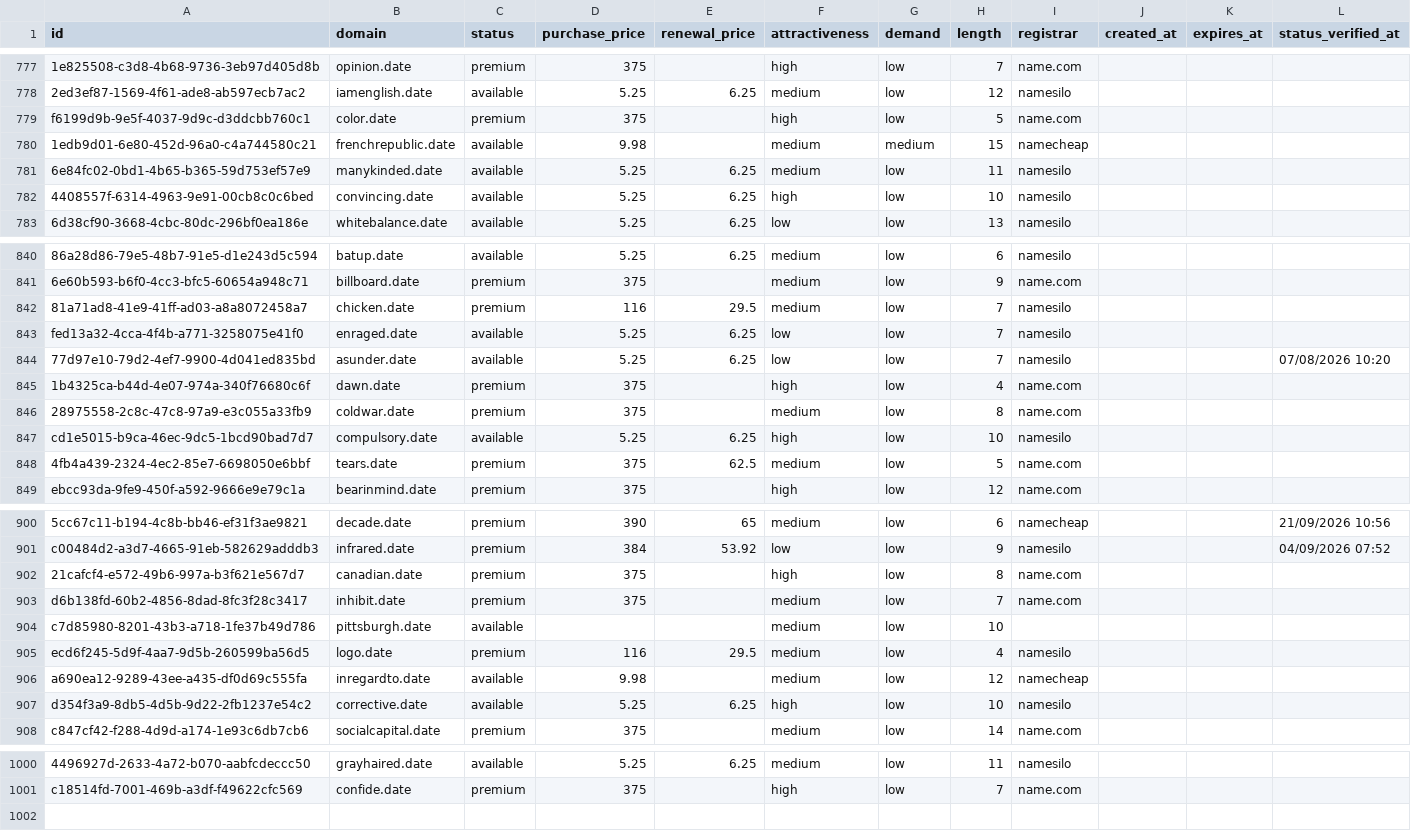
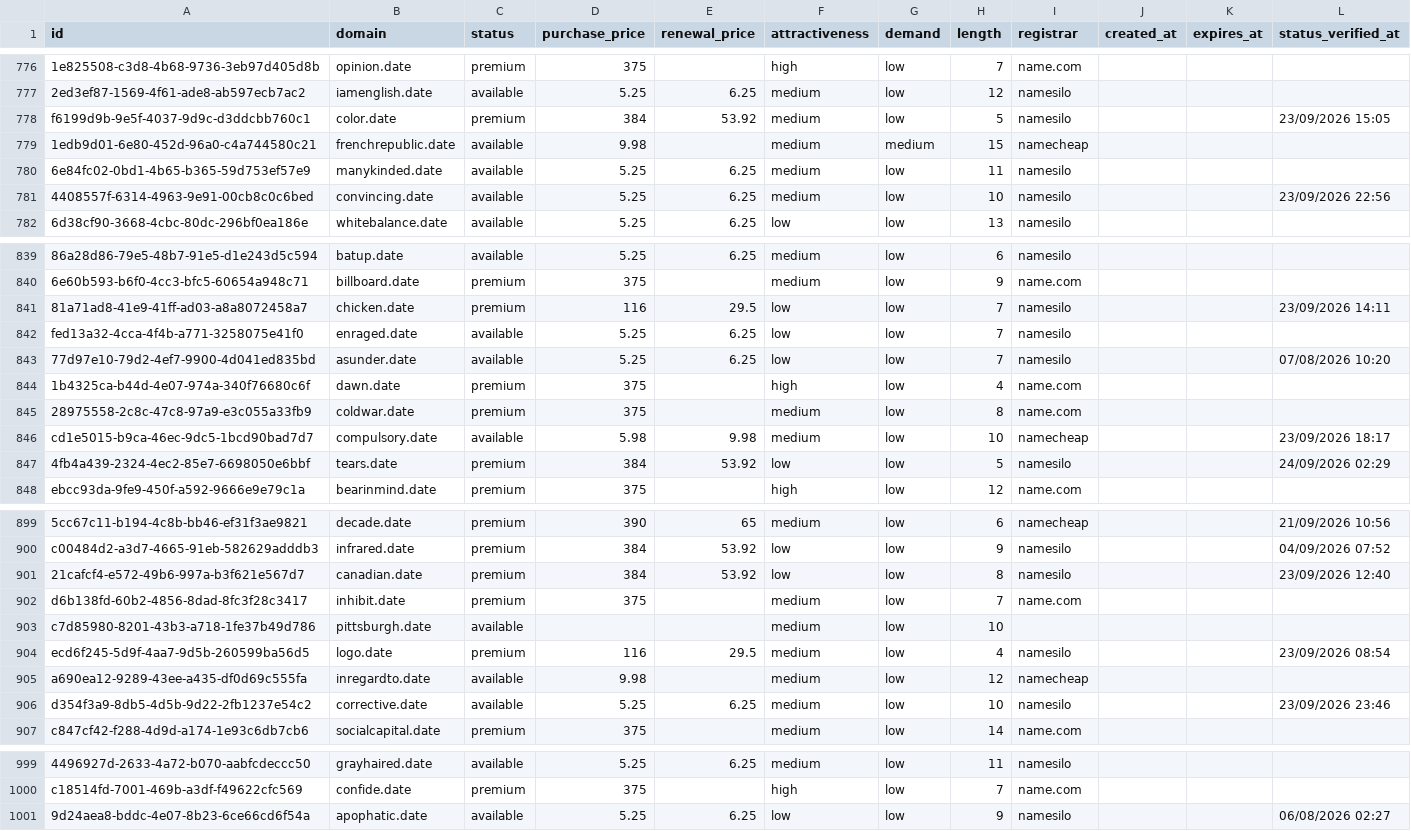
Before and after one commit to UniqueDomains/date-oneword-domains, a CSV file: date.csv, drawn as a sheet; only a part is shown, gaps mark what is left out; addresses are those after the commit; the diff covers the shown part only; the diff names each change by its address in the sheet, - before the commit and + after, or states it on an @@ line.

Commit message:
Domains update

```diff
--- a/date.csv
+++ b/date.csv
-D778 (purchase_price): 375
+D778 (purchase_price): 384
-E778 (renewal_price): (empty)
+E778 (renewal_price): 53.92
-F778 (attractiveness): high
+F778 (attractiveness): medium
-I778 (registrar): name.com
+I778 (registrar): namesilo
-L778 (status_verified_at): (empty)
+L778 (status_verified_at): 23/09/2026 15:05
-F781 (attractiveness): high
+F781 (attractiveness): medium
-L781 (status_verified_at): (empty)
+L781 (status_verified_at): 23/09/2026 22:56
-F841 (attractiveness): medium
+F841 (attractiveness): low
-L841 (status_verified_at): (empty)
+L841 (status_verified_at): 23/09/2026 14:11
-D846 (purchase_price): 5.25
+D846 (purchase_price): 5.98
-E846 (renewal_price): 6.25
+E846 (renewal_price): 9.98
-F846 (attractiveness): high
+F846 (attractiveness): medium
-I846 (registrar): namesilo
+I846 (registrar): namecheap
-L846 (status_verified_at): (empty)
+L846 (status_verified_at): 23/09/2026 18:17
-D847 (purchase_price): 375
+D847 (purchase_price): 384
-E847 (renewal_price): 62.5
+E847 (renewal_price): 53.92
-F847 (attractiveness): medium
+F847 (attractiveness): low
-I847 (registrar): name.com
+I847 (registrar): namesilo
-L847 (status_verified_at): (empty)
+L847 (status_verified_at): 24/09/2026 02:29
-D901 (purchase_price): 375
+D901 (purchase_price): 384
-E901 (renewal_price): (empty)
+E901 (renewal_price): 53.92
-F901 (attractiveness): high
+F901 (attractiveness): low
-I901 (registrar): name.com
+I901 (registrar): namesilo
-L901 (status_verified_at): (empty)
+L901 (status_verified_at): 23/09/2026 12:40
-L904 (status_verified_at): (empty)
+L904 (status_verified_at): 23/09/2026 08:54
-F906 (attractiveness): high
+F906 (attractiveness): medium
-L906 (status_verified_at): (empty)
+L906 (status_verified_at): 23/09/2026 23:46
+row 1001: 9d24aea8-bddc-4e07-8b23-6ce66cd6f54a | apophatic.date | available | 5.25 | 6.25 | low | low | 9 | namesilo |  |  | 06/08/2026 02:27
```
Also changed, not shown: 1 removed row and 109 edited cells elsewhere in this file, 4 other files.
